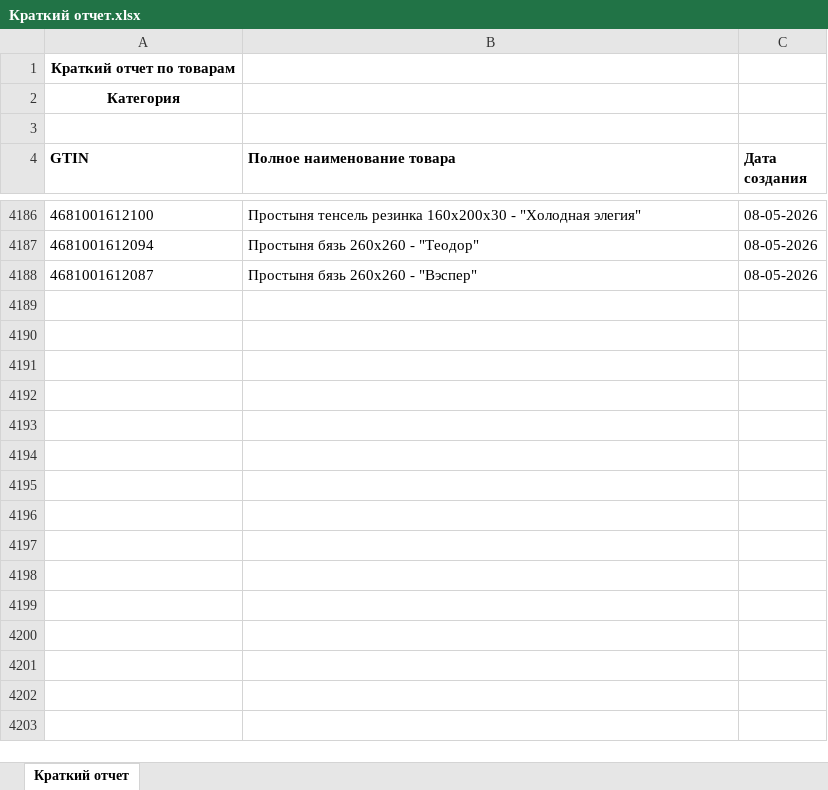
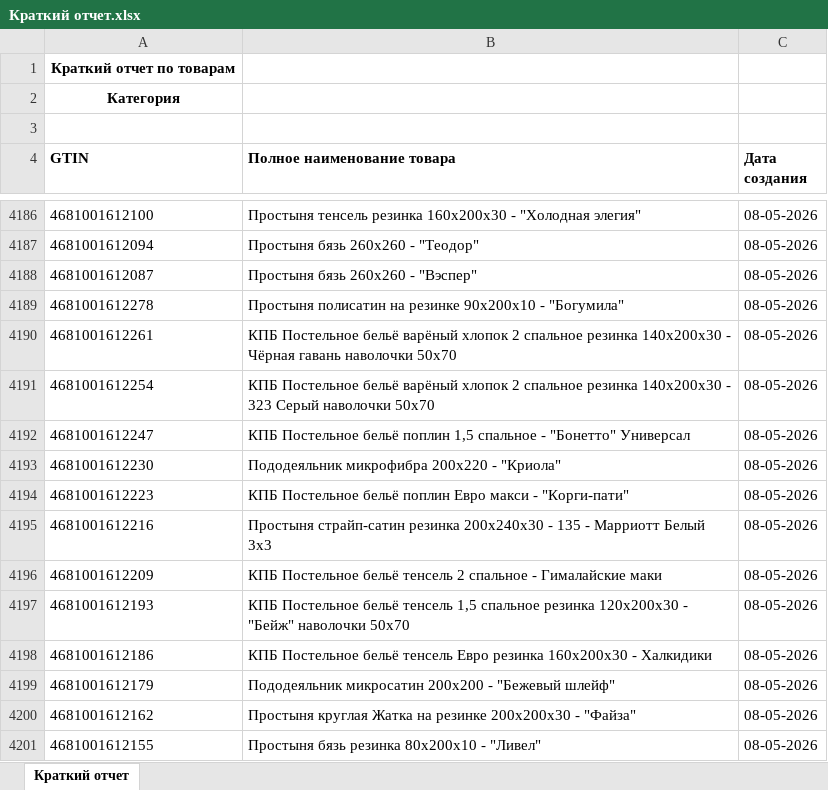
Before and after one commit to isergeich22/marking_system, an Excel workbook: public/Краткий отчет.xlsx, sheet Краткий отчет, drawn as a sheet; only a part is shown, gaps mark what is left out; values as stored, in another font and other column widths than the file's, no borders; the diff names each change by its address in the sheet, - before the commit and + after, or states it on an @@ line.

```diff
--- a/public/Краткий отчет.xlsx (sheet Краткий отчет)
+++ b/public/Краткий отчет.xlsx (sheet Краткий отчет)
+row 4189: 4681001612278 | Простыня полисатин на резинке 90х200х10 - "Богумила" | 08-05-2026
+row 4190: 4681001612261 | КПБ Постельное бельё варёный хлопок 2 спальное резинка 140х200х30 - Чёрная гавань наволочки 50х70 | 08-05-2026
+row 4191: 4681001612254 | КПБ Постельное бельё варёный хлопок 2 спальное резинка 140х200х30 - 323 Серый наволочки 50х70 | 08-05-2026
+row 4192: 4681001612247 | КПБ Постельное бельё поплин 1,5 спальное - "Бонетто" Универсал | 08-05-2026
+row 4193: 4681001612230 | Пододеяльник микрофибра 200х220 - "Криола" | 08-05-2026
+row 4194: 4681001612223 | КПБ Постельное бельё поплин Евро макси - "Корги-пати" | 08-05-2026
+row 4195: 4681001612216 | Простыня страйп-сатин резинка 200х240х30 - 135 - Марриотт Белый 3х3 | 08-05-2026
+row 4196: 4681001612209 | КПБ Постельное бельё тенсель 2 спальное - Гималайские маки | 08-05-2026
+row 4197: 4681001612193 | КПБ Постельное бельё тенсель 1,5 спальное резинка 120х200х30 - "Бейж" наволочки 50х70 | 08-05-2026
+row 4198: 4681001612186 | КПБ Постельное бельё тенсель Евро резинка 160х200х30 - Халкидики | 08-05-2026
+row 4199: 4681001612179 | Пододеяльник микросатин 200х200 - "Бежевый шлейф" | 08-05-2026
+row 4200: 4681001612162 | Простыня круглая Жатка на резинке 200х200х30 - "Файза" | 08-05-2026
+row 4201: 4681001612155 | Простыня бязь резинка 80х200х10 - "Ливел" | 08-05-2026
```
Also changed, not shown: 2 other files.
